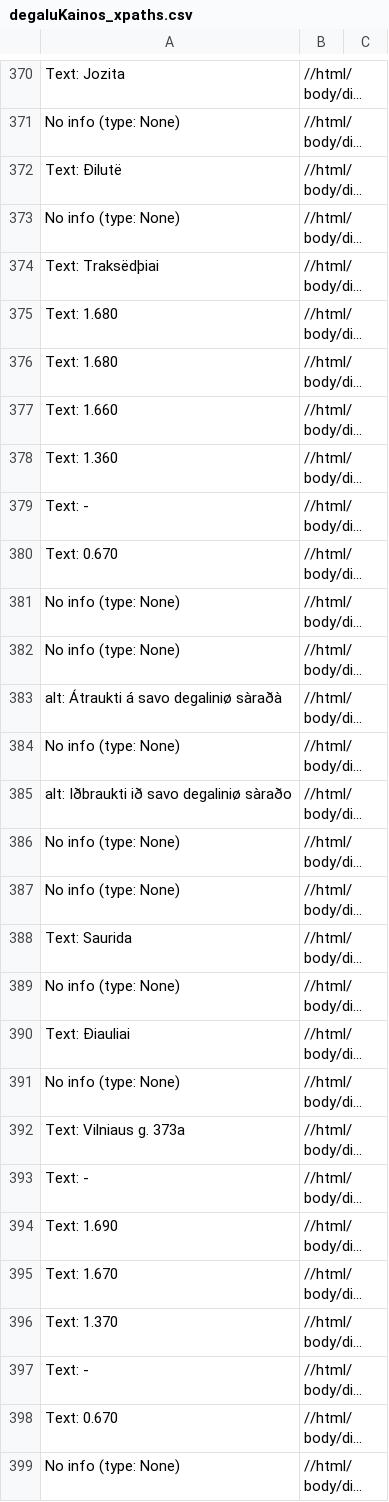
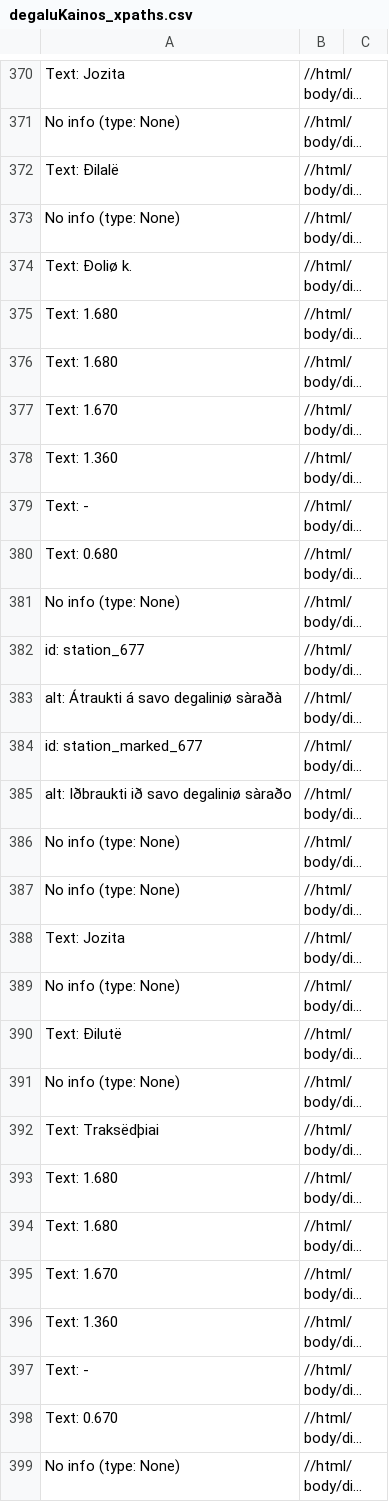
Before and after one commit to Tautvydas-coder/beutifulSoup_kuroKainos, a CSV file: degaluKainos_xpaths.csv, drawn as a sheet; only a part is shown, gaps mark what is left out; long unchanged cells end in …; the diff covers the shown part only; the diff names each change by its address in the sheet, - before the commit and + after, or states it on an @@ line.

```diff
--- a/degaluKainos_xpaths.csv
+++ b/degaluKainos_xpaths.csv
-A372: Text: Ðilutë
+A372: Text: Ðilalë
-A374: Text: Traksëdþiai
+A374: Text: Ðoliø k.
-A377: Text: 1.660
+A377: Text: 1.670
-A380: Text: 0.670
+A380: Text: 0.680
-A382: No info (type: None)
+A382: id: station_677
-A384: No info (type: None)
+A384: id: station_marked_677
-A388: Text: Saurida
+A388: Text: Jozita
-A390: Text: Ðiauliai
+A390: Text: Ðilutë
-A392: Text: Vilniaus g. 373a
+A392: Text: Traksëdþiai
-A393: Text: -
+A393: Text: 1.680
-A394: Text: 1.690
+A394: Text: 1.680
-A396: Text: 1.370
+A396: Text: 1.360
```
Also changed, not shown: 3 added rows, 3 removed rows and 149 edited cells elsewhere in this file, 1 other file.
